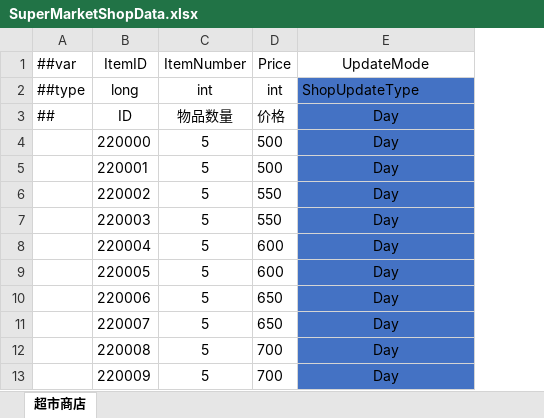
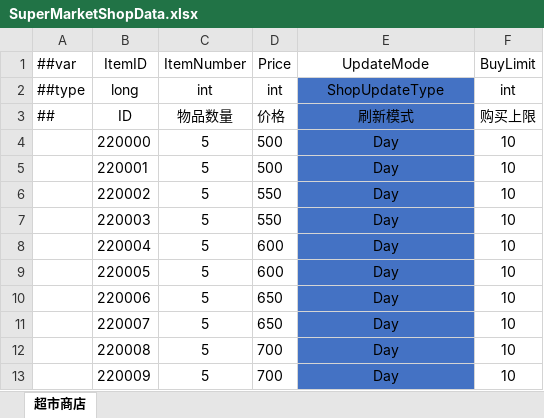
Before and after one commit to XiaoYuName/HD-2D, an Excel workbook: ExcelTool/LubanTools/DataTables/Datas/SuperMarketShopData.xlsx, sheet 超市商店, drawn as a sheet; values as stored, in another font and other column widths than the file's, no borders; the diff names each change by its address in the sheet, - before the commit and + after, or states it on an @@ line.

```diff
--- a/ExcelTool/LubanTools/DataTables/Datas/SuperMarketShopData.xlsx (sheet 超市商店)
+++ b/ExcelTool/LubanTools/DataTables/Datas/SuperMarketShopData.xlsx (sheet 超市商店)
+column F (BuyLimit), rows 2-13: int | 购买上限 | 10 | 10 | 10 | 10 | 10 | 10 | 10 | 10 | 10 | 10
-E2 alignment: left
+E2 alignment: center
-E3 (UpdateMode): Day
+E3 (UpdateMode): 刷新模式
```
Also changed, not shown: ExcelTool/LubanTools/DataTables/Datas/ClothShopData.xlsx, 3 other files.
